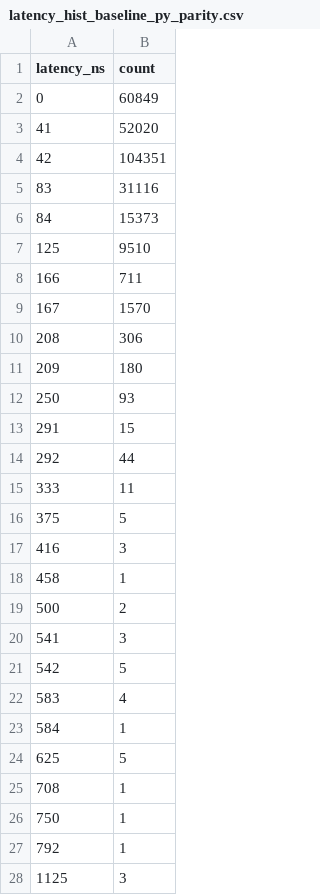
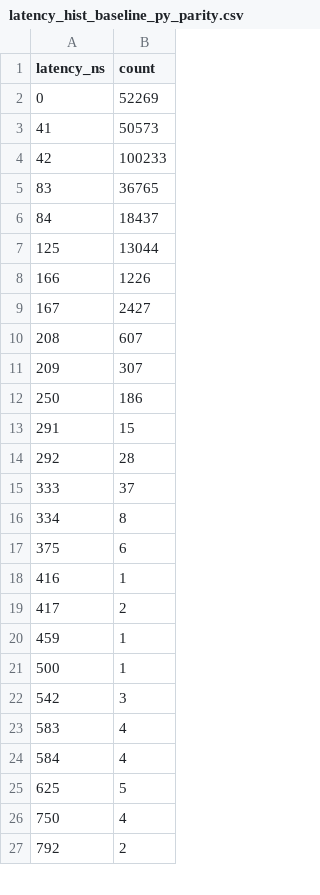
Before and after one commit to stevenmaswim/orderbook-cpp, a CSV file: bench/data/latency_hist_baseline_py_parity.csv, drawn as a sheet; only a part is shown; the diff covers the shown part only.

```diff
--- a/bench/data/latency_hist_baseline_py_parity.csv
+++ b/bench/data/latency_hist_baseline_py_parity.csv
@@ -1,28 +1,27 @@
 latency_ns,count
-0,60849
-41,52020
-42,104351
-83,31116
-84,15373
-125,9510
-166,711
-167,1570
-208,306
-209,180
-250,93
+0,52269
+41,50573
+42,100233
+83,36765
+84,18437
+125,13044
+166,1226
+167,2427
+208,607
+209,307
+250,186
 291,15
-292,44
-333,11
-375,5
-416,3
-458,1
-500,2
-541,3
-542,5
+292,28
+333,37
+334,8
+375,6
+416,1
+417,2
+459,1
+500,1
+542,3
 583,4
-584,1
+584,4
 625,5
-708,1
-750,1
-792,1
-1125,3
+750,4
+792,2
```
Also changed, not shown: 4 added rows, 14 removed rows and 12 edited cells elsewhere in this file, bench/data/latency_hist_baseline_shape.csv, 4 other files.
